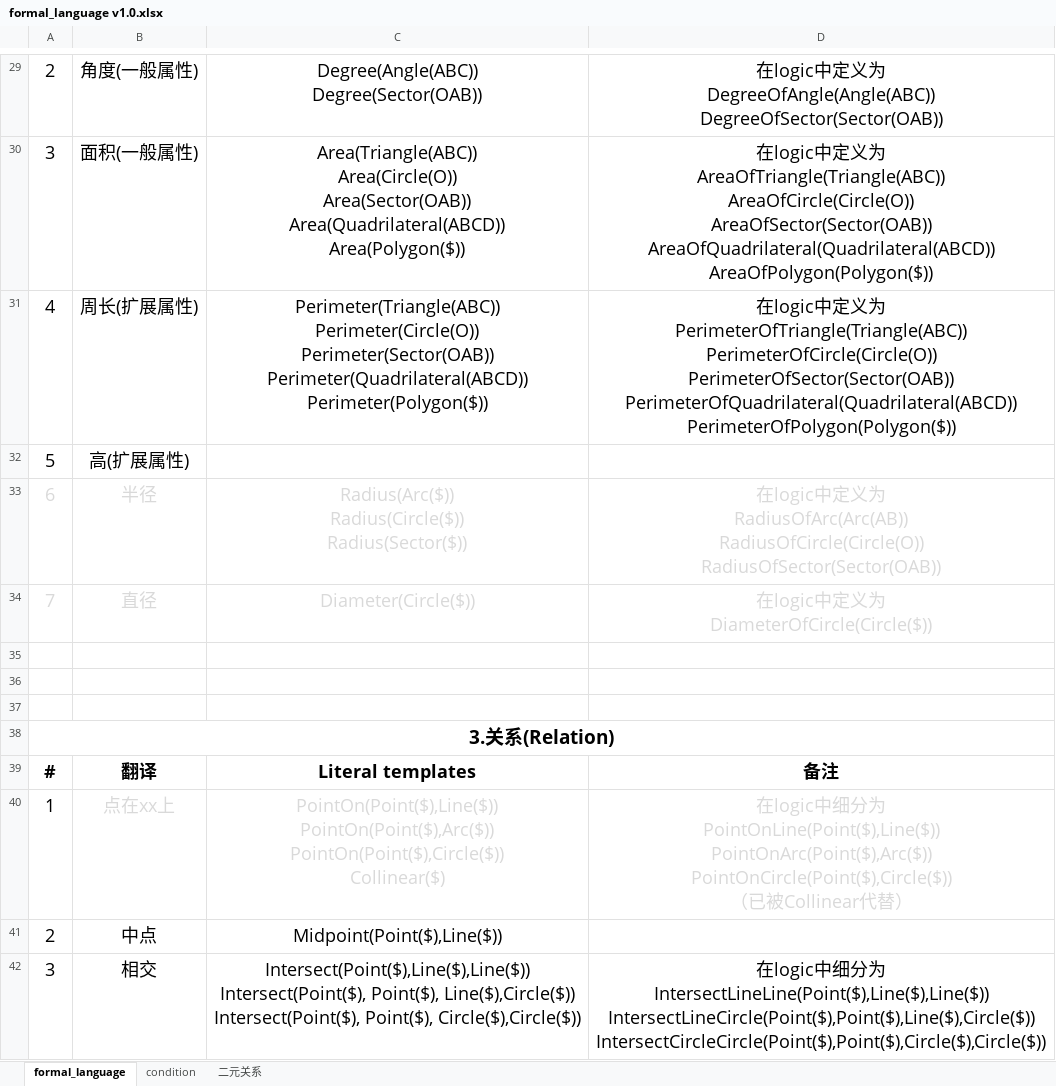
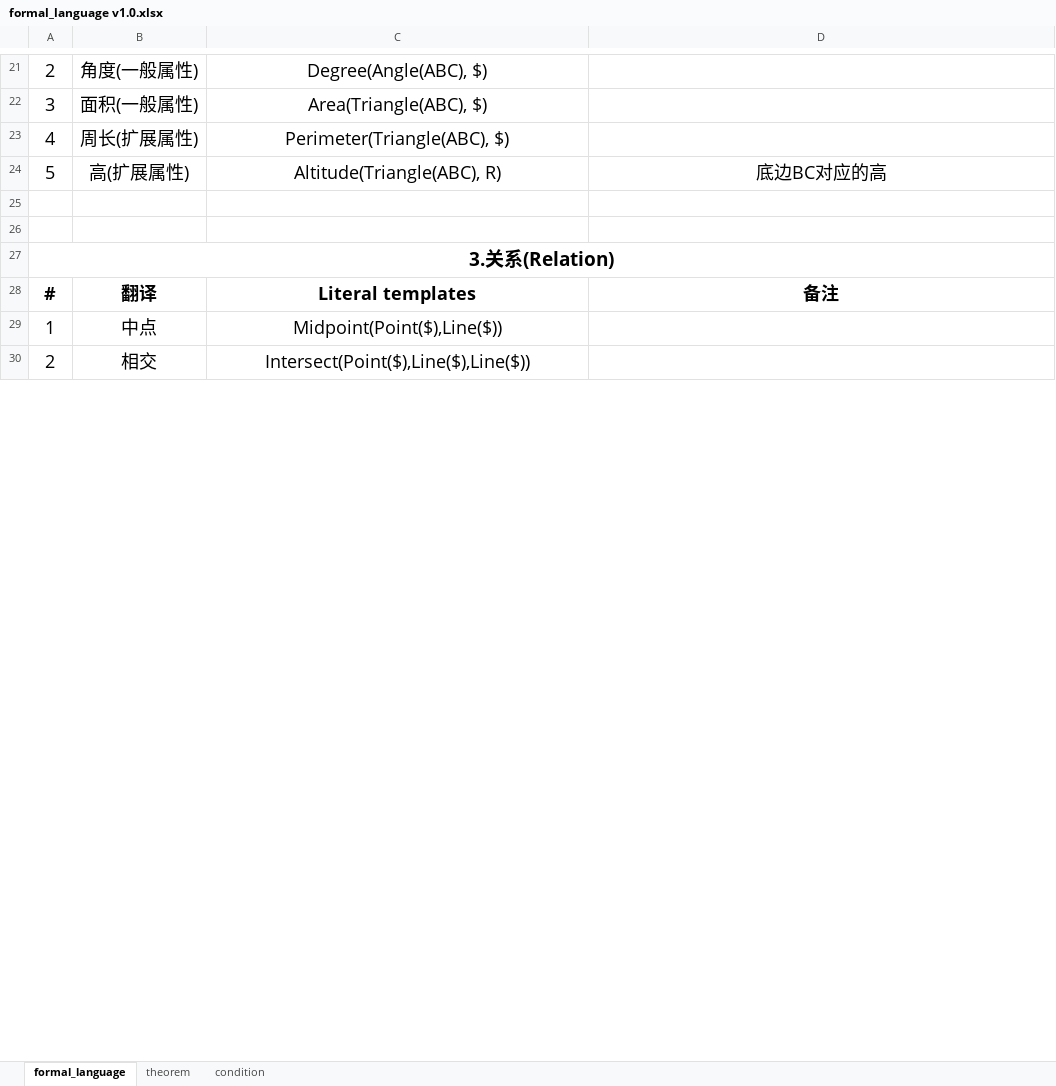
Before and after one commit to BitSecret/HyperGNet, an Excel workbook: GeoMechanical/doc/formal_language v1.0.xlsx, sheet formal_language, drawn as a sheet; only a part is shown, gaps mark what is left out; values as stored, in another font and other column widths than the file's, no borders; removed rows and columns are numbered as before the commit, all else as after; ↵ is a line break in a cell; the diff covers the shown part only; the diff names each change by its address in the sheet, - before the commit and + after, or states it on an @@ line.

```diff
--- a/GeoMechanical/doc/formal_language v1.0.xlsx (sheet formal_language)
+++ b/GeoMechanical/doc/formal_language v1.0.xlsx (sheet formal_language)
-sheet tab: 二元关系
+sheet tab: theorem
-C21: Degree(Angle(ABC)) ↵ Degree(Sector(OAB))
+C21: Degree(Angle(ABC), $)
-D21: 在logic中定义为 ↵ DegreeOfAngle(Angle(ABC)) ↵ DegreeOfSector(Sector(OAB))
+D21: (empty)
-C22: Area(Triangle(ABC)) ↵ Area(Circle(O)) ↵ Area(Sector(OAB)) ↵ Area(Quadrilateral(ABCD)) ↵ Area(Polygon($))
+C22: Area(Triangle(ABC), $)
-D22: 在logic中定义为 ↵ AreaOfTriangle(Triangle(ABC)) ↵ AreaOfCircle(Circle(O)) ↵ AreaOfSector(Sector(OAB)) ↵ AreaOfQuadrilateral(Quadrilateral(ABCD)) ↵ AreaOfPolygon(Polygon($))
+D22: (empty)
-C23: Perimeter(Triangle(ABC)) ↵ Perimeter(Circle(O)) ↵ Perimeter(Sector(OAB)) ↵ Perimeter(Quadrilateral(ABCD)) ↵ Perimeter(Polygon($))
+C23: Perimeter(Triangle(ABC), $)
-D23: 在logic中定义为 ↵ PerimeterOfTriangle(Triangle(ABC)) ↵ PerimeterOfCircle(Circle(O)) ↵ PerimeterOfSector(Sector(OAB)) ↵ PerimeterOfQuadrilateral(Quadrilateral(ABCD)) ↵ PerimeterOfPolygon(Polygon($))
+D23: (empty)
-C24: (empty)
+C24: Altitude(Triangle(ABC), R)
-D24: (empty)
+D24: 底边BC对应的高
-row 33: 6 | 半径 | Radius(Arc($)) ↵ Radius(Circle($)) ↵ Radius(Sector($)) | 在logic中定义为 ↵ RadiusOfArc(Arc(AB)) ↵ RadiusOfCircle(Circle(O)) ↵ RadiusOfSector(Sector(OAB))
-row 34: 7 | 直径 | Diameter(Circle($)) | 在logic中定义为 ↵ DiameterOfCircle(Circle($))
-row 35: (empty)
-row 40: 1 | 点在xx上 | PointOn(Point($),Line($)) ↵ PointOn(Point($),Arc($)) ↵ PointOn(Point($),Circle($)) ↵ Collinear($) | 在logic中细分为 ↵ PointOnLine(Point($),Line($)) ↵ PointOnArc(Point($),Arc($)) ↵ PointOnCircle(Point($),Circle($)) ↵ （已被Collinear代替）
-A29: 2
+A29: 1
-row 42: 3 | 相交 | Intersect(Point($),Line($),Line($)) ↵ Intersect(Point($), Point($), Line($),Circle($)) ↵ Intersect(Point($), Point($), Circle($),Circle($)) | 在logic中细分为 ↵ IntersectLineLine(Point($),Line($),Line($)) ↵ IntersectLineCircle(Point($),Point($),Line($),Circle($)) ↵ IntersectCircleCircle(Point($),Point($),Circle($),Circle($))
+row 30: 2 | 相交 | Intersect(Point($),Line($),Line($))
```
Also changed, not shown: 14 added rows, 29 removed rows, 27 edited cells and cell formats elsewhere in this sheet, 3 other files.
